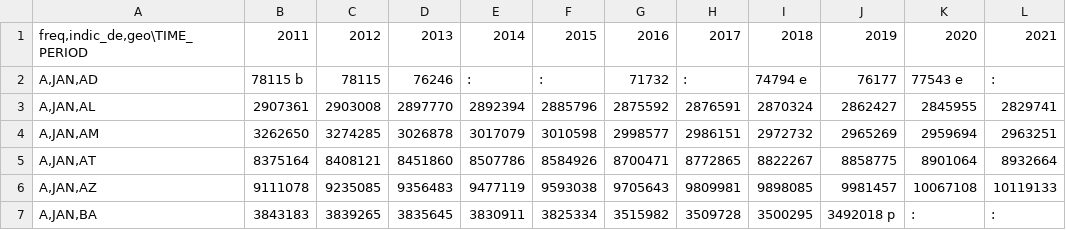
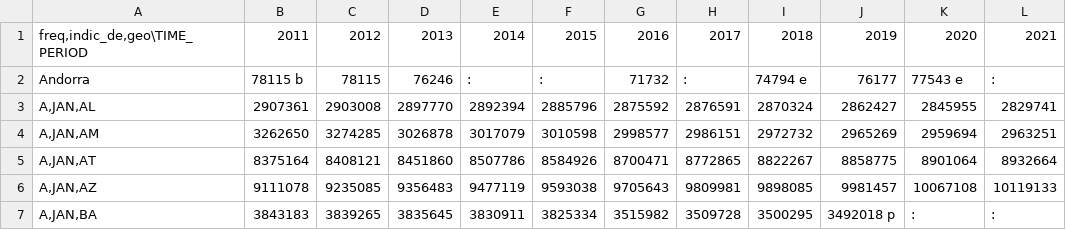
Before and after one commit to AntonioSifner/VP-Projekt, a TSV file: tps00001_page_tabular.tsv, drawn as a sheet; only a part is shown; the diff names each change by its address in the sheet, - before the commit and + after, or states it on an @@ line.

Commit message:
update1

```diff
--- a/tps00001_page_tabular.tsv
+++ b/tps00001_page_tabular.tsv
-A2: A,JAN,AD
+A2: Andorra
```
